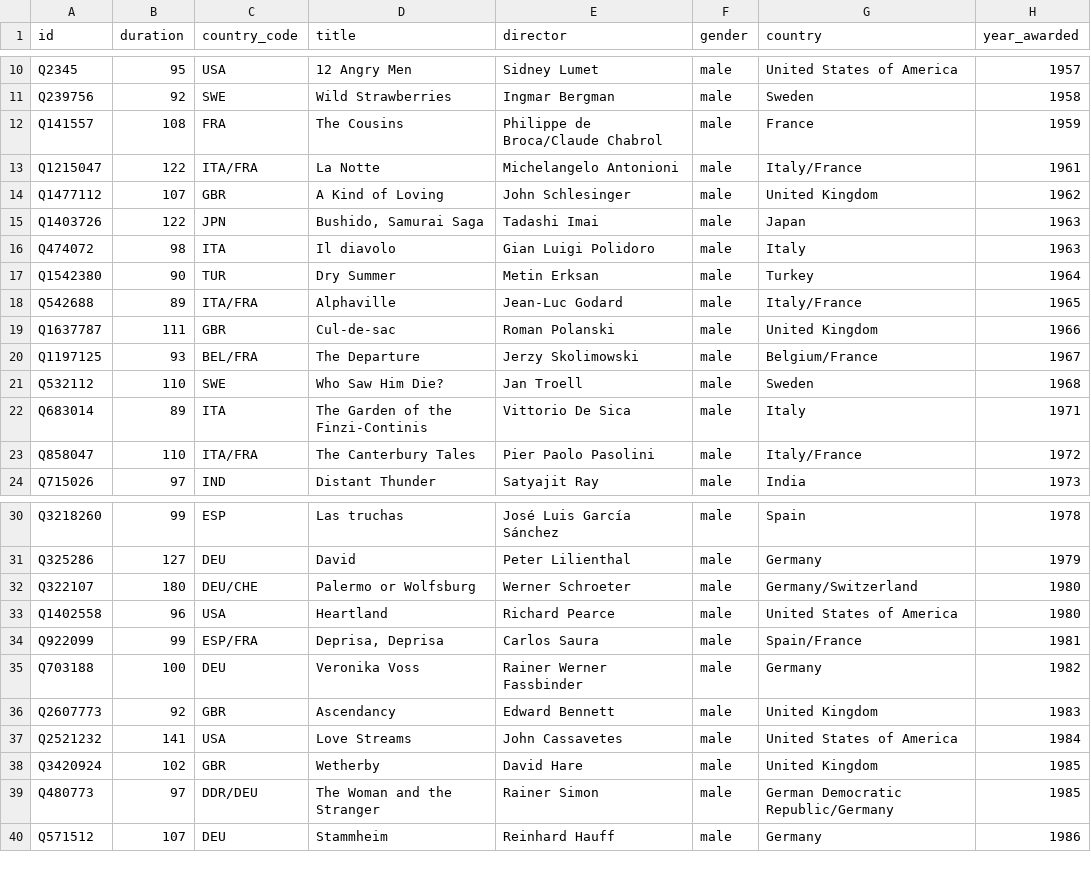
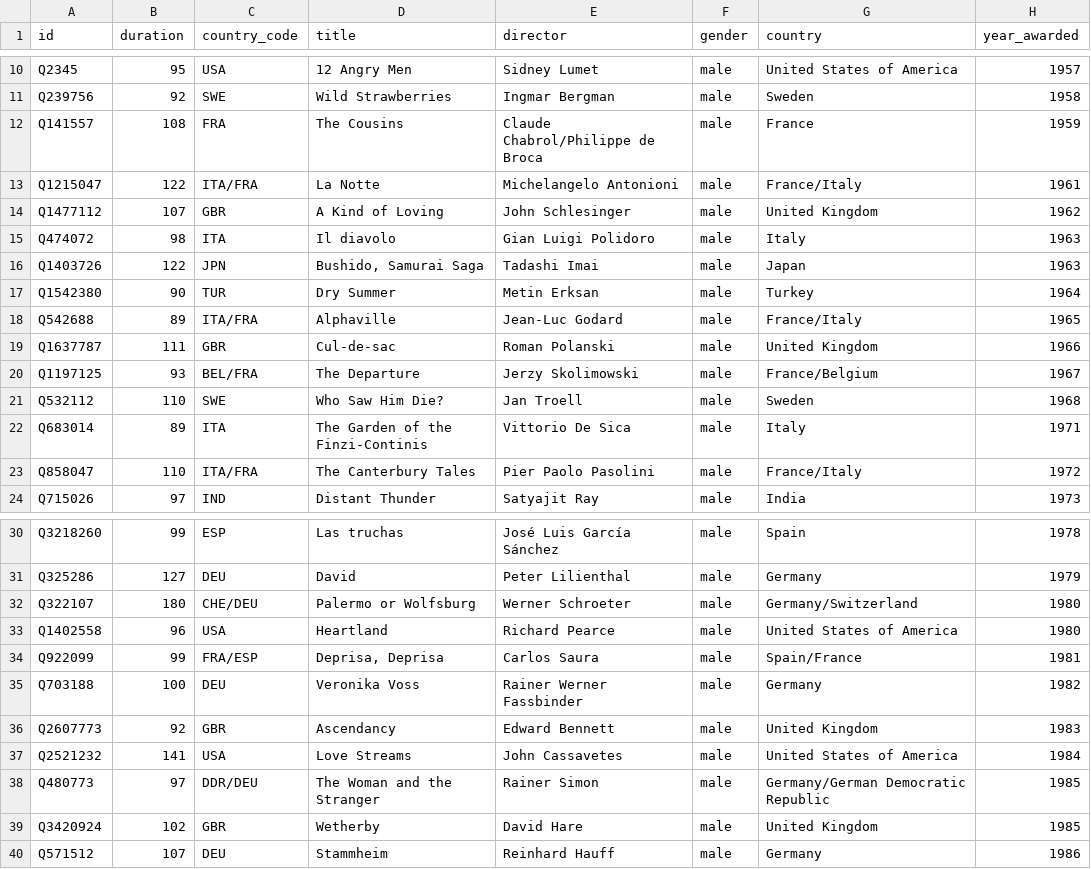
Before and after one commit to mcnoat/portfolio, a CSV file: results/bear.csv, drawn as a sheet; only a part is shown, gaps mark what is left out; the diff covers the shown part only.

```diff
--- a/results/bear.csv
+++ b/results/bear.csv
@@ -11,14 +11,14 @@ Q2345,95,USA,12 Angry Men,Sidney Lumet,male,United States of America,1957
 Q239756,92,SWE,Wild Strawberries,Ingmar Bergman,male,Sweden,1958
-Q141557,108,FRA,The Cousins,Philippe de Broca/Claude Chabrol,male,France,1959
-Q1215047,122,ITA/FRA,La Notte,Michelangelo Antonioni,male,Italy/France,1961
+Q141557,108,FRA,The Cousins,Claude Chabrol/Philippe de Broca,male,France,1959
+Q1215047,122,ITA/FRA,La Notte,Michelangelo Antonioni,male,France/Italy,1961
 Q1477112,107,GBR,A Kind of Loving,John Schlesinger,male,United Kingdom,1962
+Q474072,98,ITA,Il diavolo,Gian Luigi Polidoro,male,Italy,1963
 Q1403726,122,JPN,"Bushido, Samurai Saga",Tadashi Imai,male,Japan,1963
-Q474072,98,ITA,Il diavolo,Gian Luigi Polidoro,male,Italy,1963
 Q1542380,90,TUR,Dry Summer,Metin Erksan,male,Turkey,1964
-Q542688,89,ITA/FRA,Alphaville,Jean-Luc Godard,male,Italy/France,1965
+Q542688,89,ITA/FRA,Alphaville,Jean-Luc Godard,male,France/Italy,1965
 Q1637787,111,GBR,Cul-de-sac,Roman Polanski,male,United Kingdom,1966
-Q1197125,93,BEL/FRA,The Departure,Jerzy Skolimowski,male,Belgium/France,1967
+Q1197125,93,BEL/FRA,The Departure,Jerzy Skolimowski,male,France/Belgium,1967
 Q532112,110,SWE,Who Saw Him Die?,Jan Troell,male,Sweden,1968
 Q683014,89,ITA,The Garden of the Finzi-Continis,Vittorio De Sica,male,Italy,1971
-Q858047,110,ITA/FRA,The Canterbury Tales,Pier Paolo Pasolini,male,Italy/France,1972
+Q858047,110,ITA/FRA,The Canterbury Tales,Pier Paolo Pasolini,male,France/Italy,1972
 Q715026,97,IND,Distant Thunder,Satyajit Ray,male,India,1973
@@ -31,5 +31,5 @@ Q3218260,99,ESP,Las truchas,José Luis García Sánchez,male,Spain,1978
 Q325286,127,DEU,David,Peter Lilienthal,male,Germany,1979
-Q322107,180,DEU/CHE,Palermo or Wolfsburg,Werner Schroeter,male,Germany/Switzerland,1980
+Q322107,180,CHE/DEU,Palermo or Wolfsburg,Werner Schroeter,male,Germany/Switzerland,1980
 Q1402558,96,USA,Heartland,Richard Pearce,male,United States of America,1980
-Q922099,99,ESP/FRA,"Deprisa, Deprisa",Carlos Saura,male,Spain/France,1981
+Q922099,99,FRA/ESP,"Deprisa, Deprisa",Carlos Saura,male,Spain/France,1981
 Q703188,100,DEU,Veronika Voss,Rainer Werner Fassbinder,male,Germany,1982
@@ -37,4 +37,4 @@ Q2607773,92,GBR,Ascendancy,Edward Bennett,male,United Kingdom,1983
 Q2521232,141,USA,Love Streams,John Cassavetes,male,United States of America,1984
+Q480773,97,DDR/DEU,The Woman and the Stranger,Rainer Simon,male,Germany/German Democratic Republic,1985
 Q3420924,102,GBR,Wetherby,David Hare,male,United Kingdom,1985
-Q480773,97,DDR/DEU,The Woman and the Stranger,Rainer Simon,male,German Democratic Republic/Germany,1985
 Q571512,107,DEU,Stammheim,Reinhard Hauff,male,Germany,1986
```
Also changed, not shown: 1 moved row and 29 edited cells elsewhere in this file, results/lion.csv, results/oscar.csv, 8 other files.
